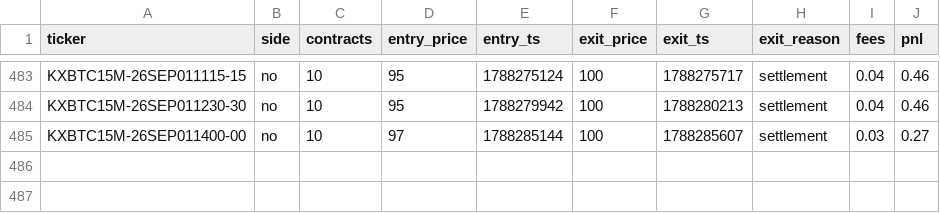
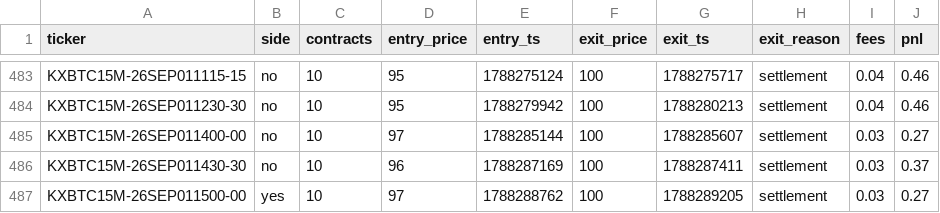
Before and after one commit to Ricachika/kalshi-logs, a CSV file: paper_trades.csv, drawn as a sheet; only a part is shown, gaps mark what is left out.

```diff
--- a/paper_trades.csv
+++ b/paper_trades.csv
@@ -485 +485,3 @@ KXBTC15M-26SEP011230-30,no,10,95,1788279942,100,1788280213,settlement,0.04,0.46
 KXBTC15M-26SEP011400-00,no,10,97,1788285144,100,1788285607,settlement,0.03,0.27
+KXBTC15M-26SEP011430-30,no,10,96,1788287169,100,1788287411,settlement,0.03,0.37
+KXBTC15M-26SEP011500-00,yes,10,97,1788288762,100,1788289205,settlement,0.03,0.27
```
Also changed, not shown: no_trade_log.csv, 1 other file.
